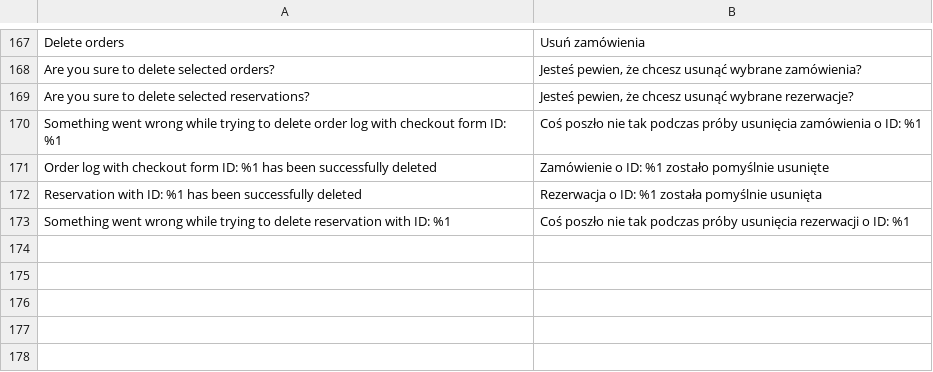
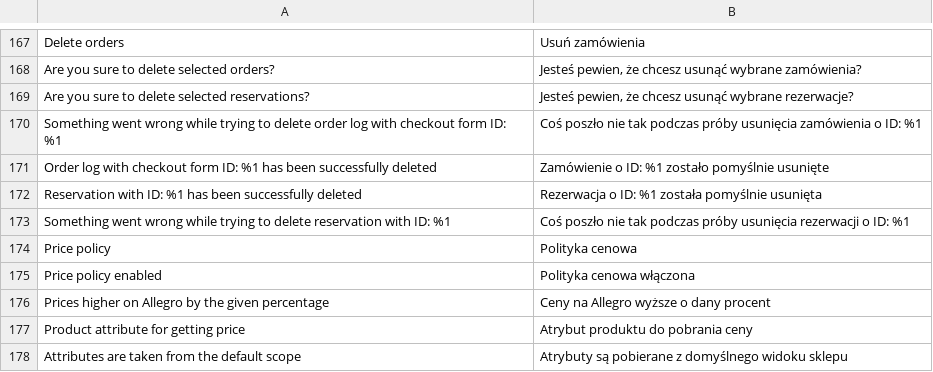
Before and after one commit to macopedia/magento2-allegro, a CSV file: i18n/pl_PL.csv, drawn as a sheet; only a part is shown, gaps mark what is left out.

Commit message:
Add price policy configuration
- update Allegro offer price after Magento product save
- allow increasing prices on Allegro by given percent

```diff
--- a/i18n/pl_PL.csv
+++ b/i18n/pl_PL.csv
@@ -173 +173,6 @@
 "Something went wrong while trying to delete reservation with ID: %1","Coś poszło nie tak podczas próby usunięcia rezerwacji o ID: %1"
+"Price policy","Polityka cenowa"
+"Price policy enabled","Polityka cenowa włączona"
+"Prices higher on Allegro by the given percentage","Ceny na Allegro wyższe o dany procent"
+"Product attribute for getting price","Atrybut produktu do pobrania ceny"
+"Attributes are taken from the default scope","Atrybuty są pobierane z domyślnego widoku sklepu"
```
Also changed, not shown: 11 other files.
